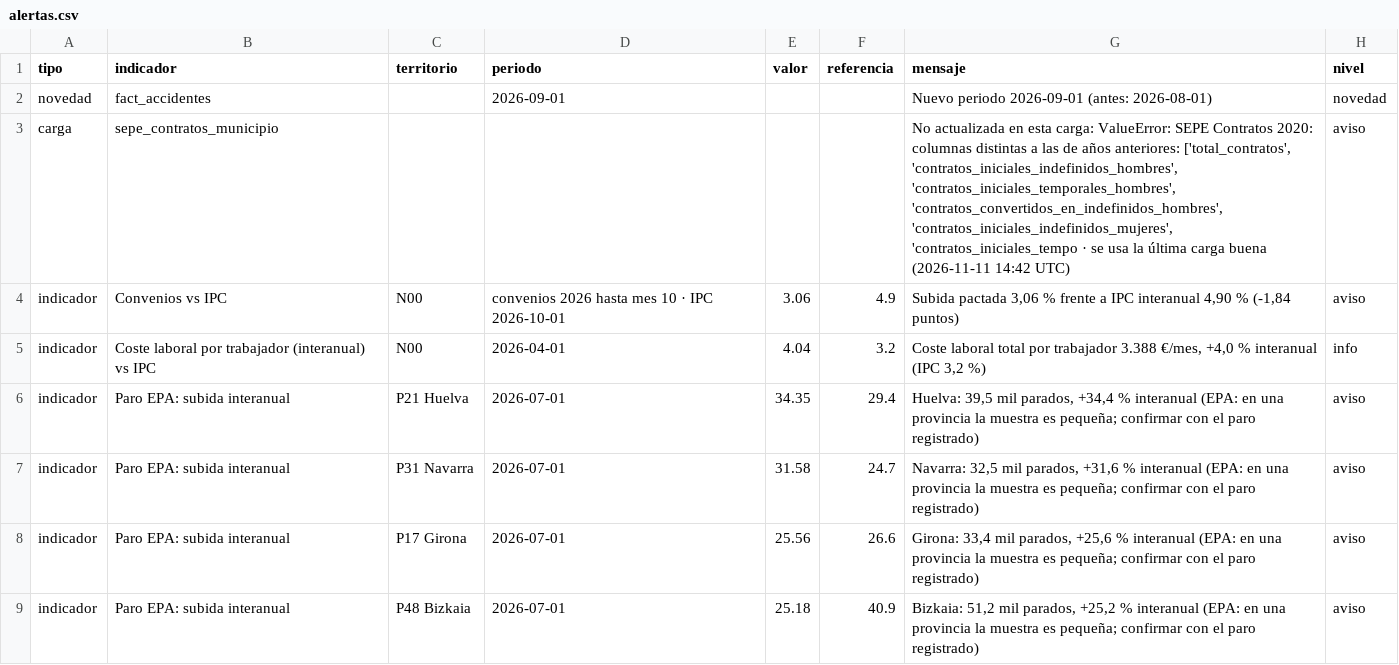
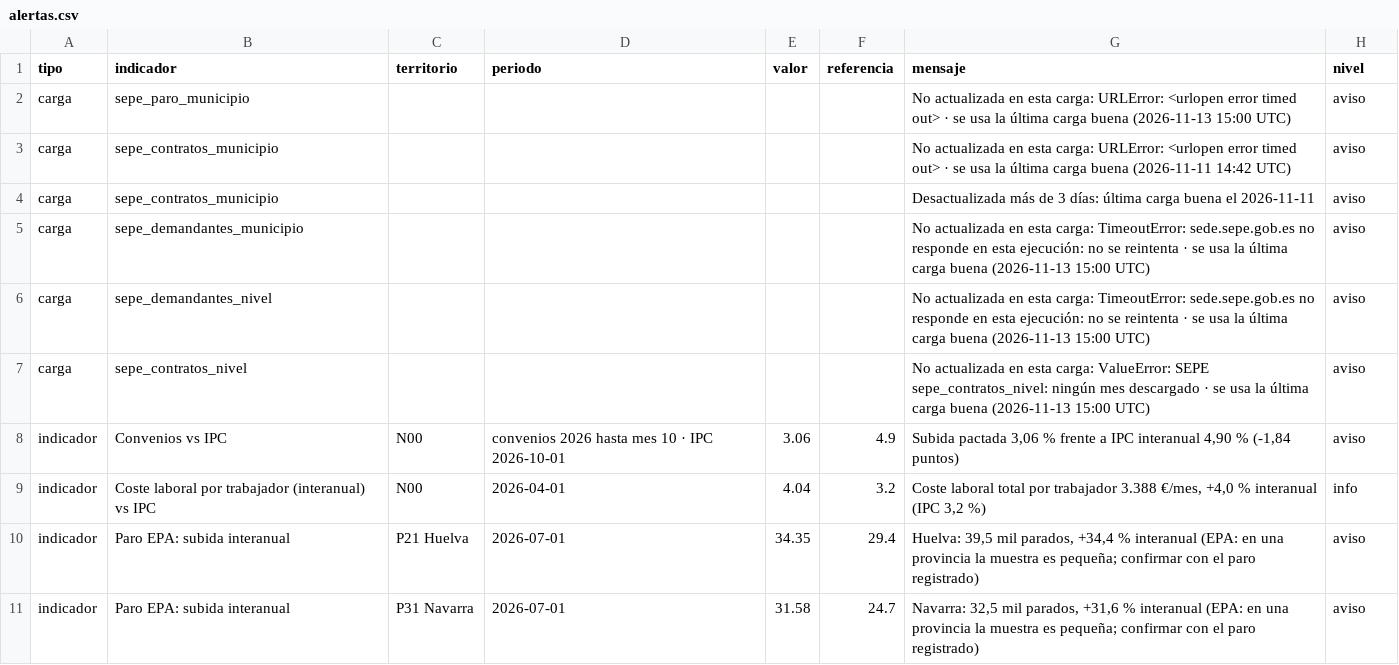
Before and after one commit to javiermcb/Dashboard_-Espa-a_Empleo, a CSV file: resultados/pipeline/alertas.csv, drawn as a sheet; only a part is shown; the shorter side is filled out with more unchanged rows.

```diff
--- a/resultados/pipeline/alertas.csv
+++ b/resultados/pipeline/alertas.csv
@@ -1,4 +1,8 @@
 tipo;indicador;territorio;periodo;valor;referencia;mensaje;nivel
-novedad;fact_accidentes;;2026-09-01;;;Nuevo periodo 2026-09-01 (antes: 2026-08-01);novedad
-carga;sepe_contratos_municipio;;;;;No actualizada en esta carga: ValueError: SEPE Contratos 2020: columnas distintas a las de años anteriores: ['total_contratos', 'contratos_iniciales_indefinidos_hombres', 'contratos_iniciales_temporales_hombres', 'contratos_convertidos_en_indefinidos_hombres', 'contratos_iniciales_indefinidos_mujeres', 'contratos_iniciales_tempo · se usa la última carga buena (2026-11-11 14:42 UTC);aviso
+carga;sepe_paro_municipio;;;;;No actualizada en esta carga: URLError: <urlopen error timed out> · se usa la última carga buena (2026-11-13 15:00 UTC);aviso
+carga;sepe_contratos_municipio;;;;;No actualizada en esta carga: URLError: <urlopen error timed out> · se usa la última carga buena (2026-11-11 14:42 UTC);aviso
+carga;sepe_contratos_municipio;;;;;Desactualizada más de 3 días: última carga buena el 2026-11-11;aviso
+carga;sepe_demandantes_municipio;;;;;No actualizada en esta carga: TimeoutError: sede.sepe.gob.es no responde en esta ejecución: no se reintenta · se usa la última carga buena (2026-11-13 15:00 UTC);aviso
+carga;sepe_demandantes_nivel;;;;;No actualizada en esta carga: TimeoutError: sede.sepe.gob.es no responde en esta ejecución: no se reintenta · se usa la última carga buena (2026-11-13 15:00 UTC);aviso
+carga;sepe_contratos_nivel;;;;;No actualizada en esta carga: ValueError: SEPE sepe_contratos_nivel: ningún mes descargado · se usa la última carga buena (2026-11-13 15:00 UTC);aviso
 indicador;Convenios vs IPC;N00;convenios 2026 hasta mes 10 · IPC 2026-10-01;3.06;4.9;Subida pactada 3,06 % frente a IPC interanual 4,90 % (-1,84 puntos);aviso
```
Also changed, not shown: resultados/pipeline/catalogo_series.csv, resultados/pipeline/fuentes_carga.csv, 7 other files.
